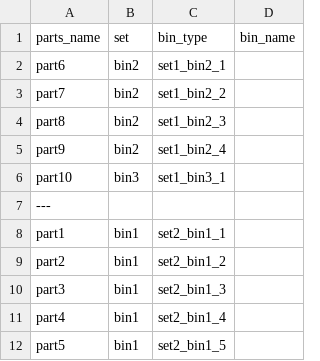
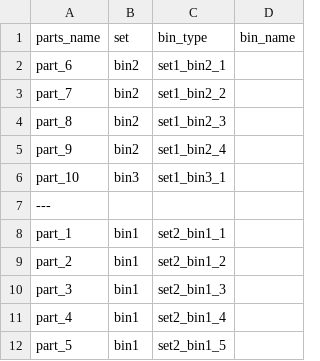
Before and after one commit to Automation-Research-Team/aist_robotiq, a CSV file: o2as_scene_description/urdf/templates/placement_bin_layout.csv, drawn as a sheet.

Commit message:
WIP: add loading order sheet via ros parameter server.

```diff
--- a/o2as_scene_description/urdf/templates/placement_bin_layout.csv
+++ b/o2as_scene_description/urdf/templates/placement_bin_layout.csv
@@ -1,12 +1,12 @@
 parts_name,set,bin_type,bin_name
-part6,bin2,set1_bin2_1
-part7,bin2,set1_bin2_2
-part8,bin2,set1_bin2_3
-part9,bin2,set1_bin2_4
-part10,bin3,set1_bin3_1
+part_6,bin2,set1_bin2_1
+part_7,bin2,set1_bin2_2
+part_8,bin2,set1_bin2_3
+part_9,bin2,set1_bin2_4
+part_10,bin3,set1_bin3_1
 ---
-part1,bin1,set2_bin1_1
-part2,bin1,set2_bin1_2
-part3,bin1,set2_bin1_3
-part4,bin1,set2_bin1_4
-part5,bin1,set2_bin1_5
+part_1,bin1,set2_bin1_1
+part_2,bin1,set2_bin1_2
+part_3,bin1,set2_bin1_3
+part_4,bin1,set2_bin1_4
+part_5,bin1,set2_bin1_5
```
Also changed, not shown: 3 other files.
